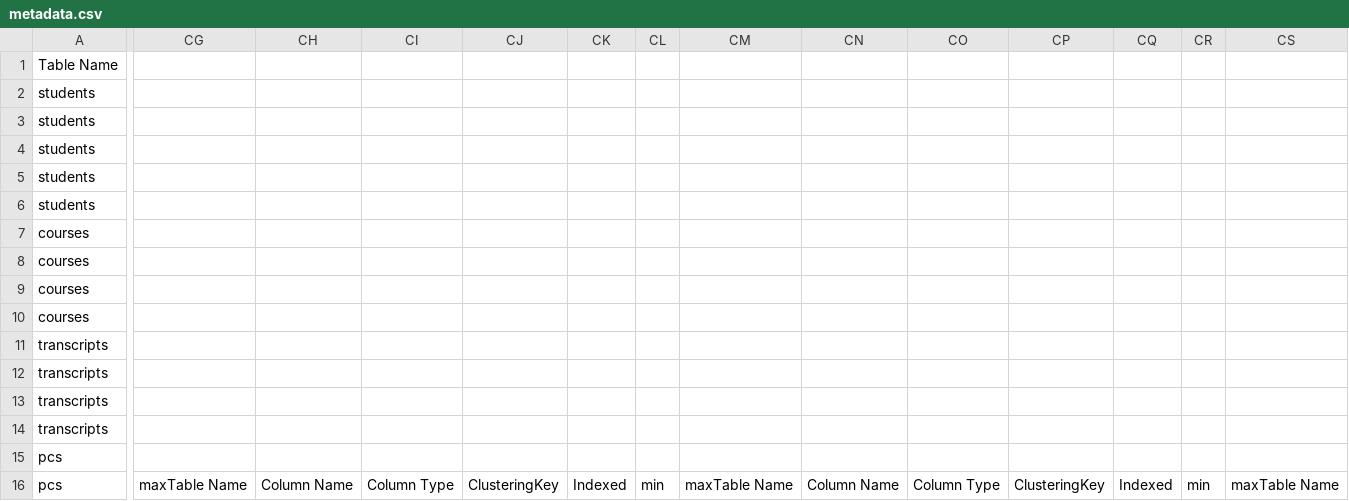
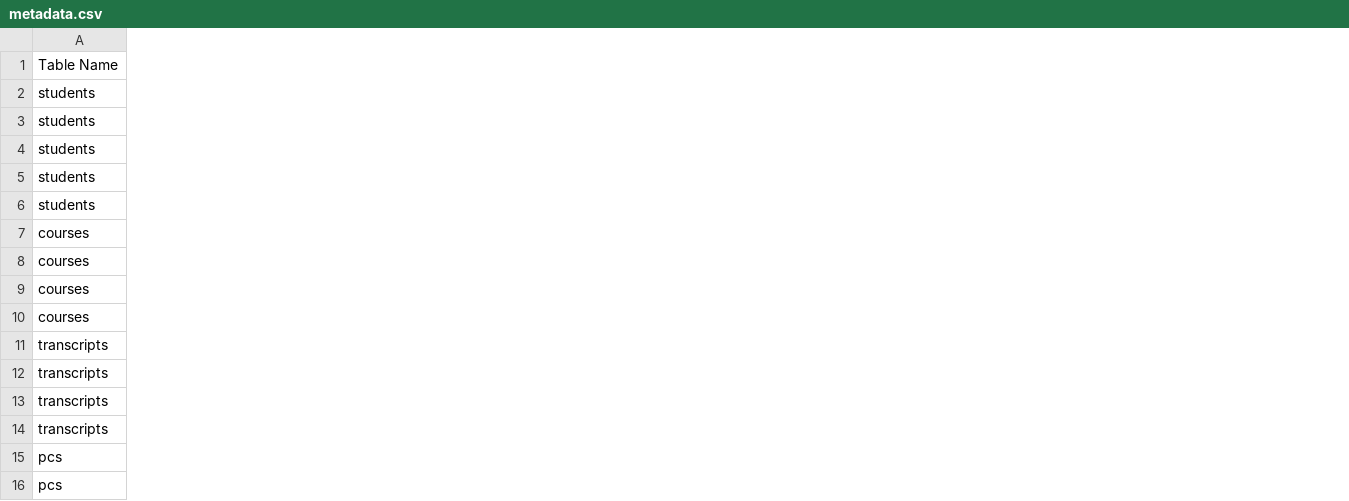
Before and after one commit to SalmaKhalidShreef/Databases_2, a CSV file: src/main/resources/metadata.csv, drawn as a sheet; only a part is shown, gaps mark what is left out; the diff covers the shown part only; the diff names each change by its address in the sheet, - before the commit and + after, or states it on an @@ line.

```diff
--- a/src/main/resources/metadata.csv
+++ b/src/main/resources/metadata.csv
-column CG, row 16: maxTable Name
-column CH, row 16: Column Name
-column CI, row 16: Column Type
-column CJ, row 16: ClusteringKey
-column CK, row 16: Indexed
-column CL, row 16: min
-column CM, row 16: maxTable Name
-column CN, row 16: Column Name
-column CO, row 16: Column Type
-column CP, row 16: ClusteringKey
-column CQ, row 16: Indexed
-column CR, row 16: min
-column CS, row 16: maxTable Name
```
Also changed, not shown: 11 removed columns elsewhere in this file, 3 other files.
